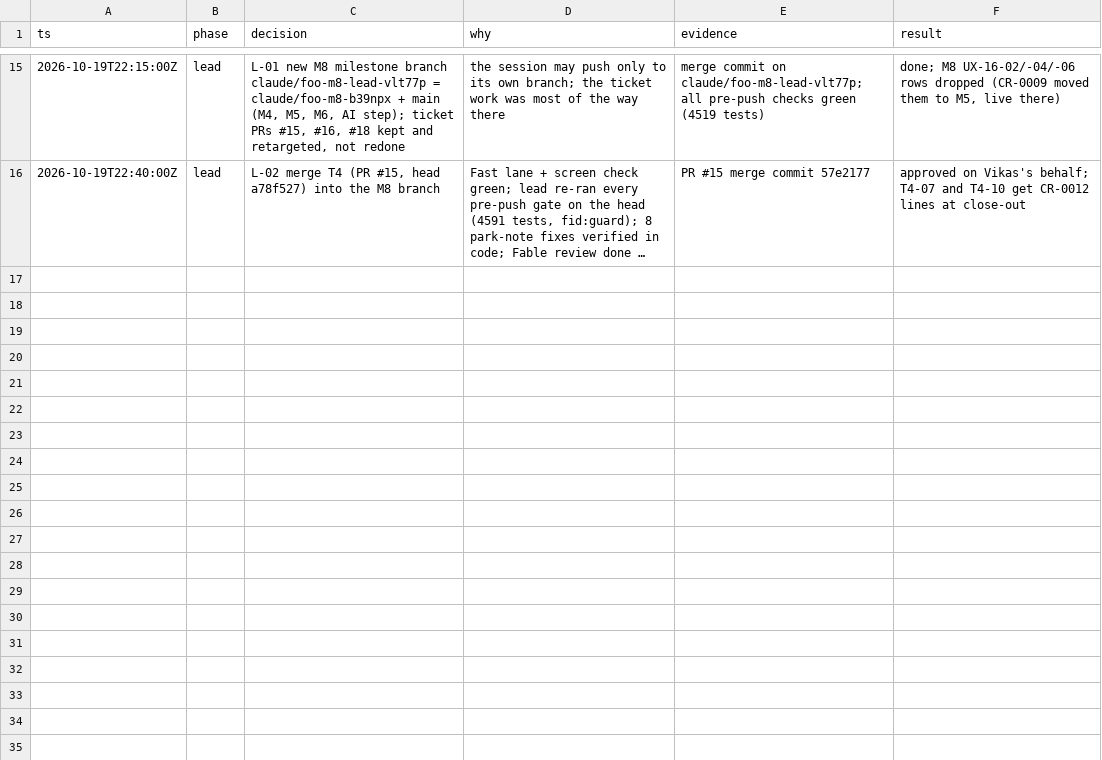
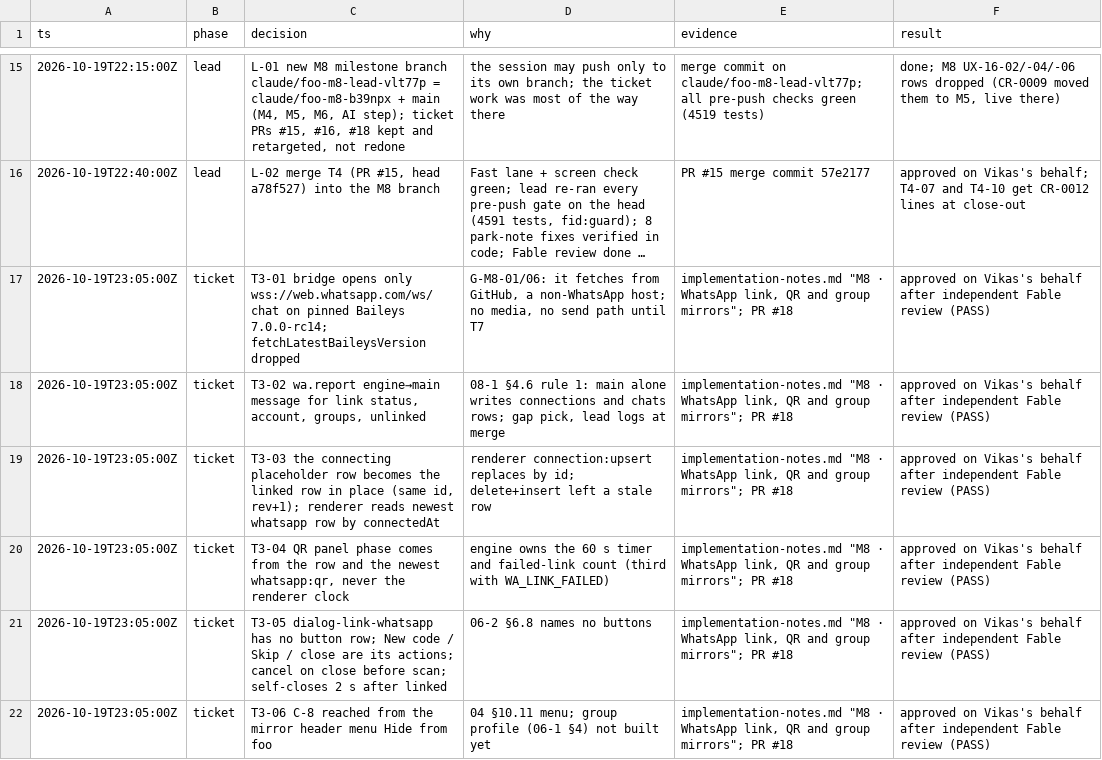
Before and after one commit to vikas53953/foo-agent, a TSV file: docs/decisions/M8.tsv, drawn as a sheet; only a part is shown, gaps mark what is left out; long unchanged cells end in …; the diff covers the shown part only; the diff names each change by its address in the sheet, - before the commit and + after, or states it on an @@ line.

```diff
--- a/docs/decisions/M8.tsv
+++ b/docs/decisions/M8.tsv
+row 17: 2026-10-19T23:05:00Z | ticket | T3-01 bridge opens only wss://web.whatsapp.com/ws/chat on pinned Baileys 7.0.0-rc14; fetchLatestBaileysVersion dropped | G-M8-01/06: it fetches from GitHub, a non-WhatsApp host; no media, no send path until T7 | implementation-notes.md "M8 · WhatsApp link, QR and group mirrors"; PR #18 | approved on Vikas's behalf after independent Fable review (PASS)
+row 18: 2026-10-19T23:05:00Z | ticket | T3-02 wa.report engine→main message for link status, account, groups, unlinked | 08-1 §4.6 rule 1: main alone writes connections and chats rows; gap pick, lead logs at merge | implementation-notes.md "M8 · WhatsApp link, QR and group mirrors"; PR #18 | approved on Vikas's behalf after independent Fable review (PASS)
+row 19: 2026-10-19T23:05:00Z | ticket | T3-03 the connecting placeholder row becomes the linked row in place (same id, rev+1); renderer reads newest whatsapp row by connectedAt | renderer connection:upsert replaces by id; delete+insert left a stale row | implementation-notes.md "M8 · WhatsApp link, QR and group mirrors"; PR #18 | approved on Vikas's behalf after independent Fable review (PASS)
+row 20: 2026-10-19T23:05:00Z | ticket | T3-04 QR panel phase comes from the row and the newest whatsapp:qr, never the renderer clock | engine owns the 60 s timer and failed-link count (third with WA_LINK_FAILED) | implementation-notes.md "M8 · WhatsApp link, QR and group mirrors"; PR #18 | approved on Vikas's behalf after independent Fable review (PASS)
+row 21: 2026-10-19T23:05:00Z | ticket | T3-05 dialog-link-whatsapp has no button row; New code / Skip / close are its actions; cancel on close before scan; self-closes 2 s after linked | 06-2 §6.8 names no buttons | implementation-notes.md "M8 · WhatsApp link, QR and group mirrors"; PR #18 | approved on Vikas's behalf after independent Fable review (PASS)
+row 22: 2026-10-19T23:05:00Z | ticket | T3-06 C-8 reached from the mirror header menu Hide from foo | 04 §10.11 menu; group profile (06-1 §4) not built yet | implementation-notes.md "M8 · WhatsApp link, QR and group mirrors"; PR #18 | approved on Vikas's behalf after independent Fable review (PASS)
```
Also changed, not shown: 6 added rows elsewhere in this file, 4 other files.
